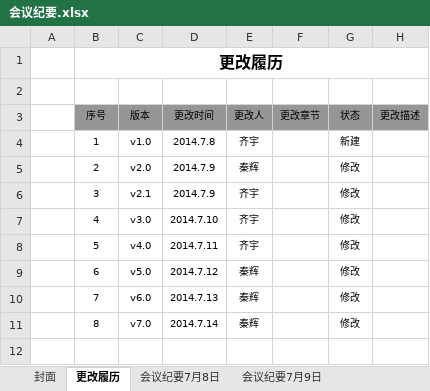
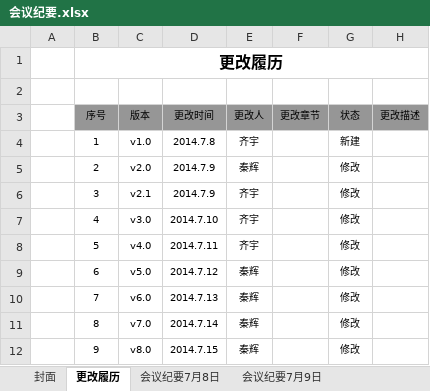
Before and after one commit to CRM2014/cf, an Excel workbook: doc/会议纪要/会议纪要.xlsx, sheet 更改履历, drawn as a sheet; values as stored, in another font and other column widths than the file's, no borders; the diff names each change by its address in the sheet, - before the commit and + after, or states it on an @@ line.

```diff
--- a/doc/会议纪要/会议纪要.xlsx (sheet 更改履历)
+++ b/doc/会议纪要/会议纪要.xlsx (sheet 更改履历)
+row 12:  | 9 | v8.0 | 2014.7.15 | 秦辉 |  | 修改
```
Also changed, not shown: other sheet tabs.
